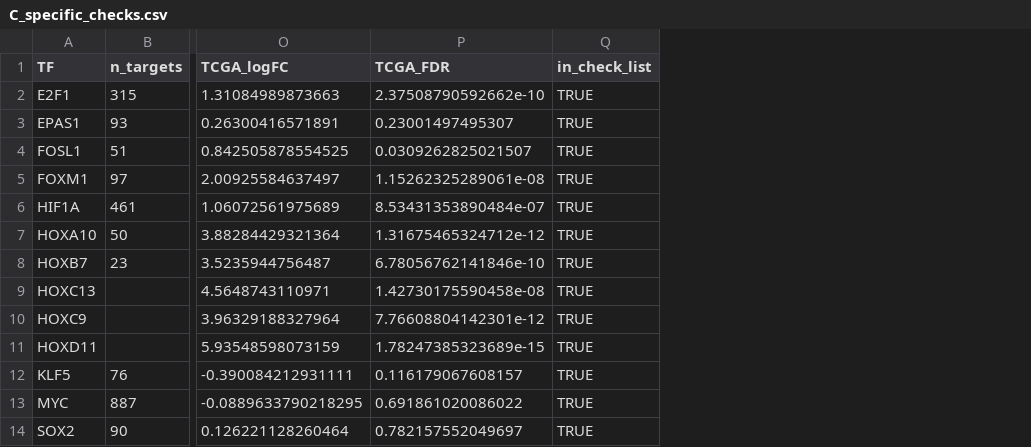
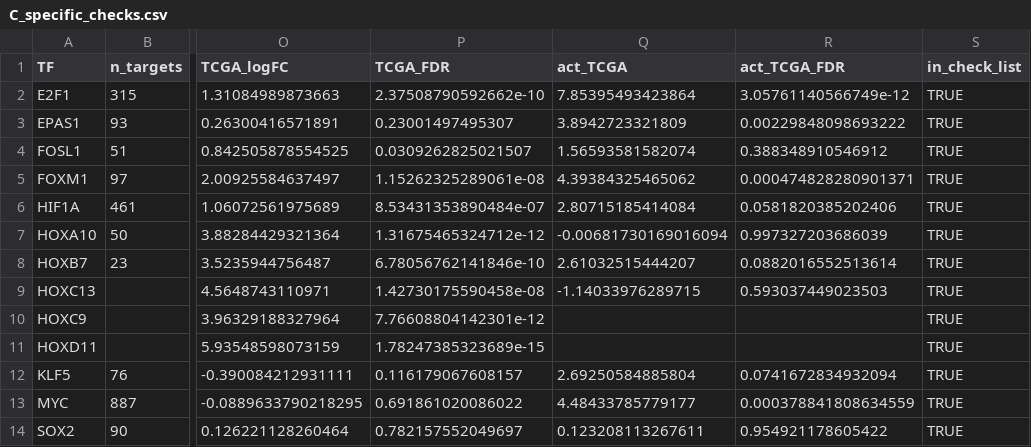
Before and after one commit to Prokash21/HNSCC-MS-Thesis, a CSV file: results/step05_TF/tables/C_specific_checks.csv, drawn as a sheet; only a part is shown, gaps mark what is left out; the diff names each change by its address in the sheet, - before the commit and + after, or states it on an @@ line.

```diff
--- a/results/step05_TF/tables/C_specific_checks.csv
+++ b/results/step05_TF/tables/C_specific_checks.csv
+column Q (act_TCGA), rows 2-14: 7.85395493423864 | 3.8942723321809 | 1.56593581582074 | 4.39384325465062 | 2.80715185414084 | -0.00681730169016094 | 2.61032515444207 | -1.14033976289715 |  |  | 2.69250584885804 | 4.48433785779177 | 0.123208113267611
+column R (act_TCGA_FDR), rows 2-14: 3.05761140566749e-12 | 0.00229848098693222 | 0.388348910546912 | 0.000474828280901371 | 0.0581820385202406 | 0.997327203686039 | 0.0882016552513614 | 0.593037449023503 |  |  | 0.0741672834932094 | 0.000378841808634559 | 0.954921178605422
```
Also changed, not shown: results/step05_TF/tables/E_convergence_TF_down_top20.csv, results/step05_TF/tables/E_master_regulator_shortlist.csv, 8 other files.
